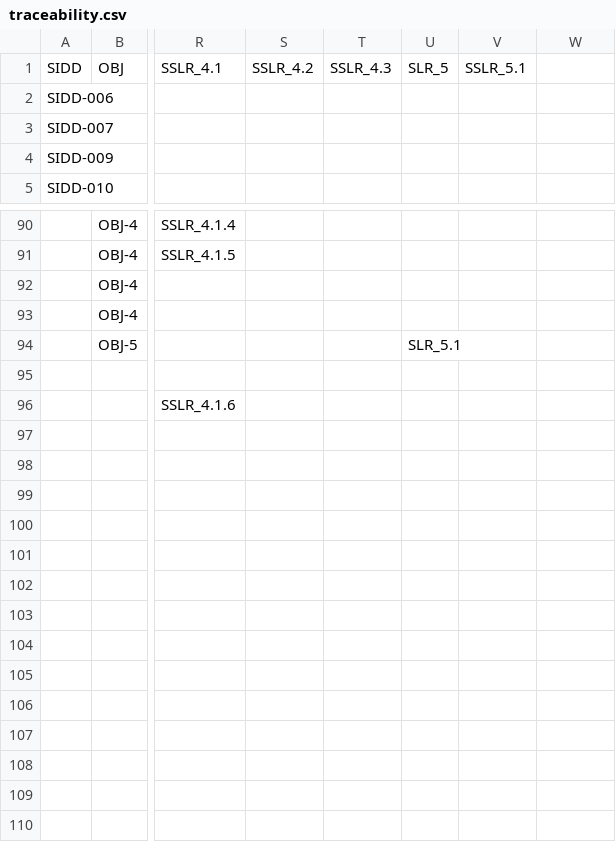
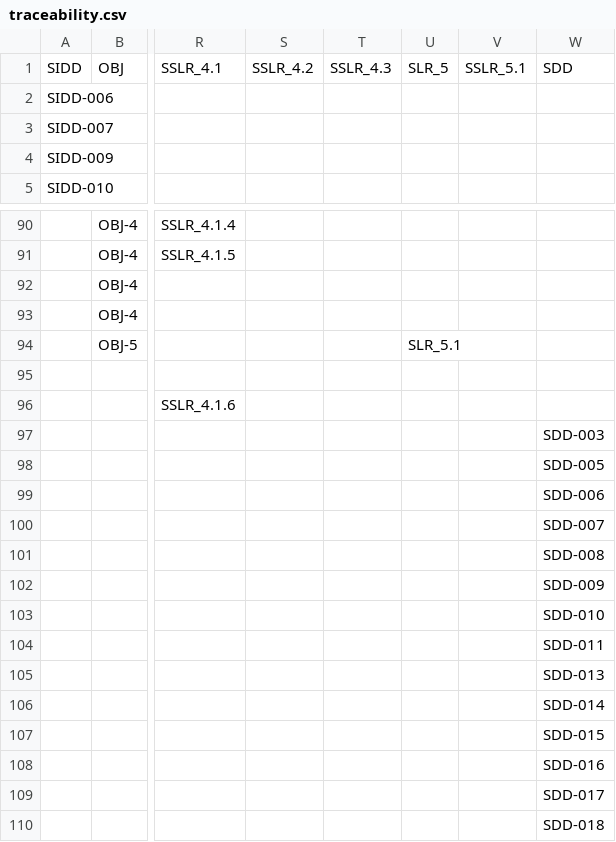
Before and after one commit to ERAU-CORALS/Requirements, a CSV file: publish/traceability.csv, drawn as a sheet; only a part is shown, gaps mark what is left out; rows hold the shown columns only; the diff names each change by its address in the sheet, - before the commit and + after, or states it on an @@ line.

Commit message:
Current Requirements Publishing

```diff
--- a/publish/traceability.csv
+++ b/publish/traceability.csv
-W1: (empty)
+W1: SDD
+row 97:  |  |  |  |  |  |  | SDD-003
+row 98:  |  |  |  |  |  |  | SDD-005
+row 99:  |  |  |  |  |  |  | SDD-006
+row 100:  |  |  |  |  |  |  | SDD-007
+row 101:  |  |  |  |  |  |  | SDD-008
+row 102:  |  |  |  |  |  |  | SDD-009
+row 103:  |  |  |  |  |  |  | SDD-010
+row 104:  |  |  |  |  |  |  | SDD-011
+row 105:  |  |  |  |  |  |  | SDD-013
+row 106:  |  |  |  |  |  |  | SDD-014
+row 107:  |  |  |  |  |  |  | SDD-015
+row 108:  |  |  |  |  |  |  | SDD-016
+row 109:  |  |  |  |  |  |  | SDD-017
+row 110:  |  |  |  |  |  |  | SDD-018
```
Also changed, not shown: 31 other files.
